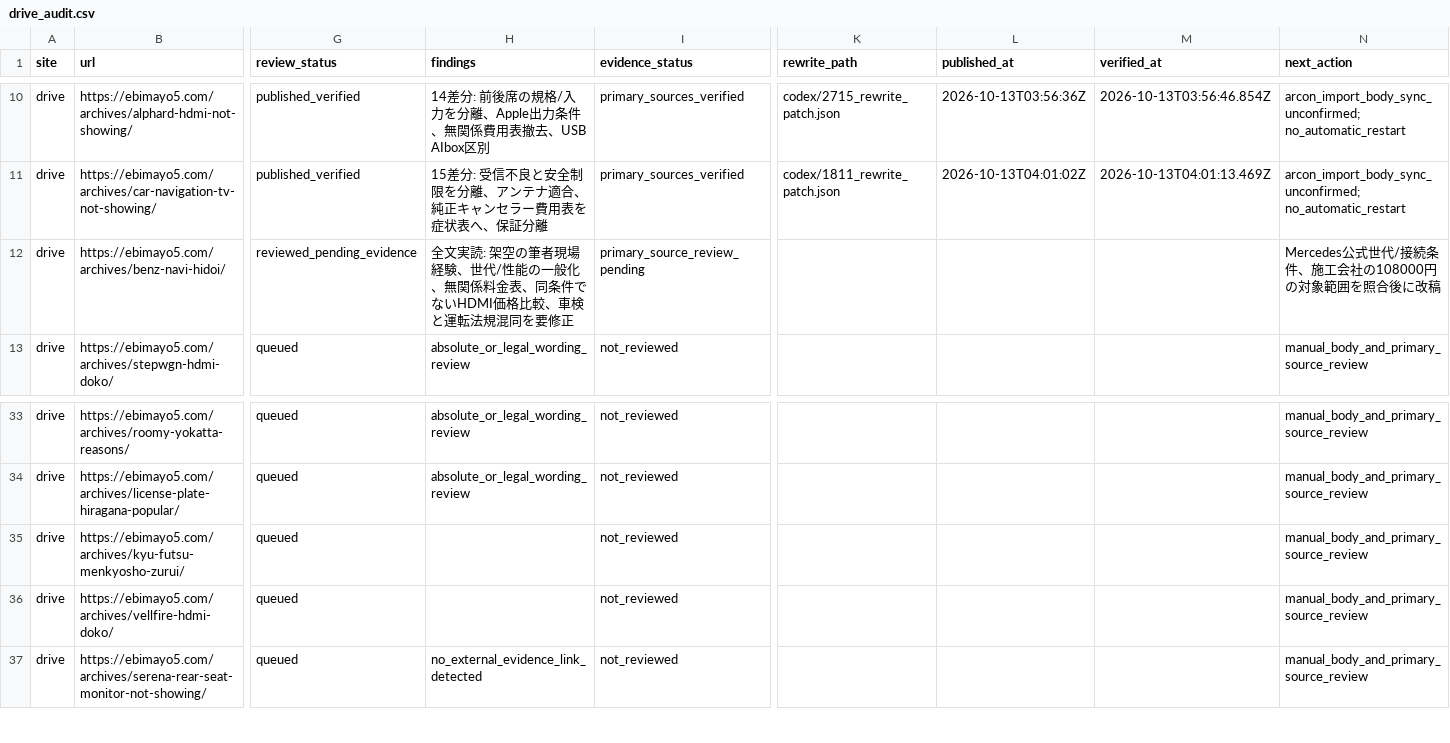
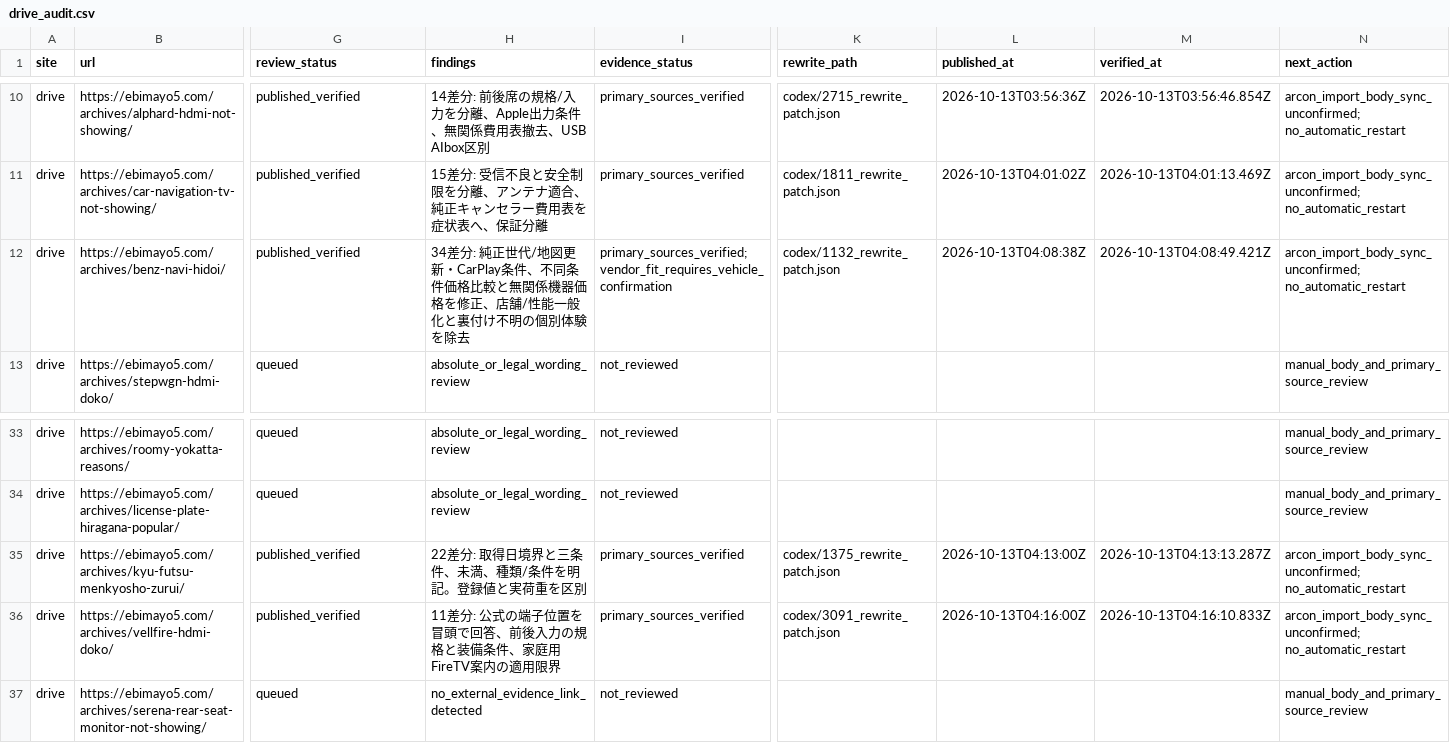
Before and after one commit to ebimayo5/unified-article-app, a CSV file: analysis/llm-rollout-2026-10-12/codex/drive_audit.csv, drawn as a sheet; only a part is shown, gaps mark what is left out; the diff names each change by its address in the sheet, - before the commit and + after, or states it on an @@ line.

Commit message:
Verify Mercedes navigation costs licence limits and Vellfire HDMI locations

```diff
--- a/analysis/llm-rollout-2026-10-12/codex/drive_audit.csv
+++ b/analysis/llm-rollout-2026-10-12/codex/drive_audit.csv
-G12 (review_status): reviewed_pending_evidence
+G12 (review_status): published_verified
-H12 (findings): 全文実読: 架空の筆者現場経験、世代/性能の一般化、無関係料金表、同条件でないHDMI価格比較、車検と運転法規混同を要修正
+H12 (findings): 34差分: 純正世代/地図更新・CarPlay条件、不同条件価格比較と無関係機器価格を修正、店舗/性能一般化と裏付け不明の個別体験を除去
-I12 (evidence_status): primary_source_review_pending
+I12 (evidence_status): primary_sources_verified; vendor_fit_requires_vehicle_confirmation
-K12 (rewrite_path): (empty)
+K12 (rewrite_path): codex/1132_rewrite_patch.json
-L12 (published_at): (empty)
+L12 (published_at): 2026-10-13T04:08:38Z
-M12 (verified_at): (empty)
+M12 (verified_at): 2026-10-13T04:08:49.421Z
-N12 (next_action): Mercedes公式世代/接続条件、施工会社の108000円の対象範囲を照合後に改稿
+N12 (next_action): arcon_import_body_sync_unconfirmed; no_automatic_restart
-G35:G36 (review_status): queued
+G35:G36 (review_status): published_verified
-H35 (findings): (empty)
+H35 (findings): 22差分: 取得日境界と三条件、未満、種類/条件を明記。登録値と実荷重を区別
-I35:I36 (evidence_status): not_reviewed
+I35:I36 (evidence_status): primary_sources_verified
-K35 (rewrite_path): (empty)
+K35 (rewrite_path): codex/1375_rewrite_patch.json
-L35 (published_at): (empty)
+L35 (published_at): 2026-10-13T04:13:00Z
-M35 (verified_at): (empty)
+M35 (verified_at): 2026-10-13T04:13:13.287Z
-N35:N36 (next_action): manual_body_and_primary_source_review
+N35:N36 (next_action): arcon_import_body_sync_unconfirmed; no_automatic_restart
-H36 (findings): (empty)
+H36 (findings): 11差分: 公式の端子位置を冒頭で回答、前後入力の規格と装備条件、家庭用FireTV案内の適用限界
-K36 (rewrite_path): (empty)
+K36 (rewrite_path): codex/3091_rewrite_patch.json
-L36 (published_at): (empty)
+L36 (published_at): 2026-10-13T04:16:00Z
-M36 (verified_at): (empty)
+M36 (verified_at): 2026-10-13T04:16:10.833Z
```
Also changed, not shown: 14 other files.
